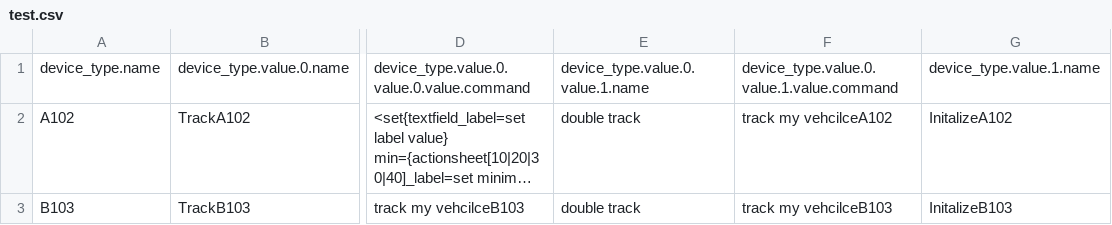
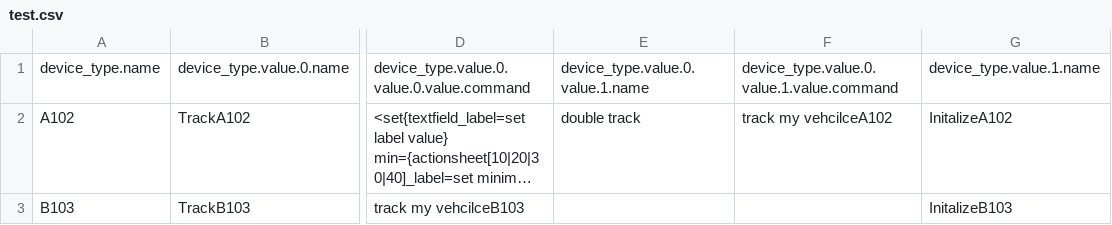
Before and after one commit to aqib4030/Assignment4, a CSV file: test.csv, drawn as a sheet; only a part is shown, gaps mark what is left out; long unchanged cells end in …; the diff names each change by its address in the sheet, - before the commit and + after, or states it on an @@ line.

Commit message:
Update test.csv

```diff
--- a/test.csv
+++ b/test.csv
-E3: double track
+E3: (empty)
-F3: track my vehcilceB103
+F3: (empty)
```
